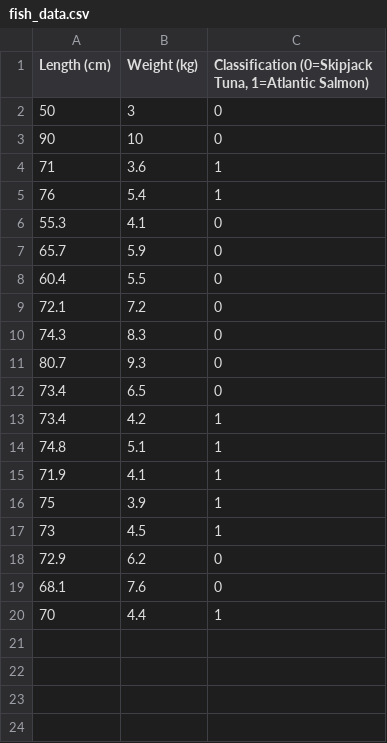
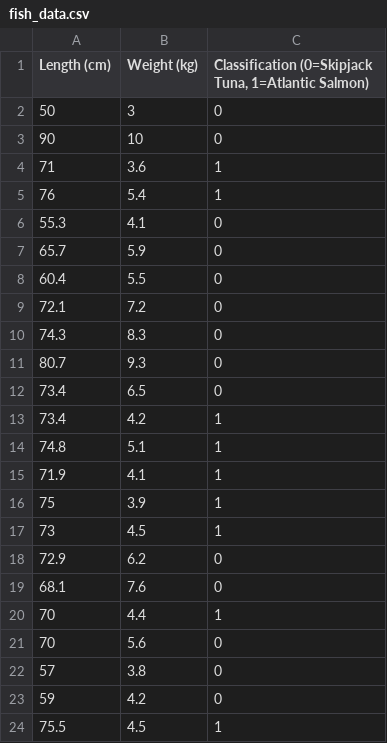
Before and after one commit to EricTheCleric1998/Machine-Learning-Practice, a CSV file: data/fish_data.csv, drawn as a sheet.

Commit message:
added a few more fish points

```diff
--- a/data/fish_data.csv
+++ b/data/fish_data.csv
@@ -20 +20,5 @@ Length (cm),Weight (kg),"Classification (0=Skipjack Tuna, 1=Atlantic Salmon)"
 70,4.4,1
+70,5.6,0
+57,3.8,0
+59,4.2,0
+75.5,4.5,1
```
